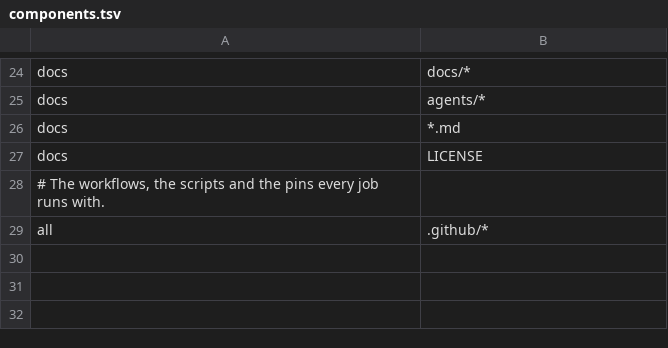
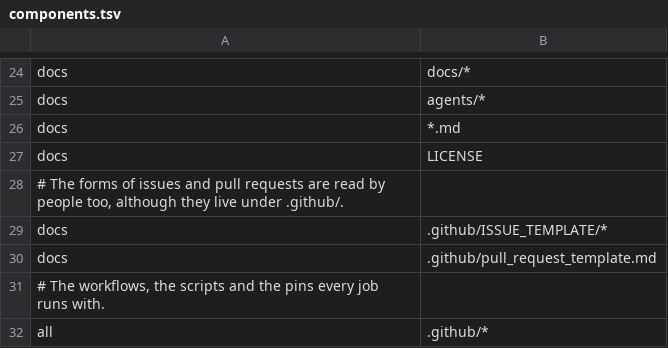
Before and after one commit to mcpp-community/mcpp-ide, a TSV file: .github/components.tsv, drawn as a sheet; only a part is shown, gaps mark what is left out; the diff names each change by its address in the sheet, - before the commit and + after, or states it on an @@ line.

Commit message:
docs: add AGENTS.md, contributing and development skills, issue forms and a concise README
- AGENTS.md states the repository's rules in their shortest form and links to the full
  statements: where a fact lives, who owns what (mcpp, backend, plugins, mcppls), the triage
  before a change (whose problem, core or plugin, fix or workaround), versions, build and test,
  code and the change workflow.
- .agents/skills/mcpp-ide-contributing: triage, issues, branches, commits, pull requests and the
  rules an AI agent follows besides.
- .agents/skills/mcpp-ide-development: the environment, the tests of each component, common
  changes (protocol, spec/, strings, fixtures, pins), diagnosing and the release procedure.
- .github/ISSUE_TEMPLATE: bug, feature and task forms; blank issues are disabled, and questions,
  problems of mcpp and of mcppls are sent where they belong. A pull-request template.
- README.md and README.zh-CN.md: badges, the architecture in one diagram, one table of the
  editors and one of installs, prompts for agents, and links. What they no longer state is in
  docs/versions.md (series and tags, the project's mcpp, the test features by mcpp).
- .github/components.tsv: the issue and pull-request forms are documentation, so a change of
  them runs the documentation checks only (test_changes.sh holds the case).

```diff
--- a/.github/components.tsv
+++ b/.github/components.tsv
+row 28: # The forms of issues and pull requests are read by people too, although they live under .github/.
+row 29: docs | .github/ISSUE_TEMPLATE/*
+row 30: docs | .github/pull_request_template.md
```
Also changed, not shown: 13 other files.
